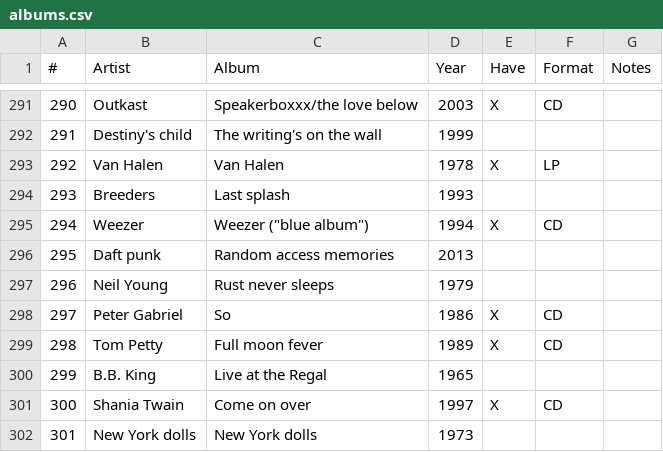
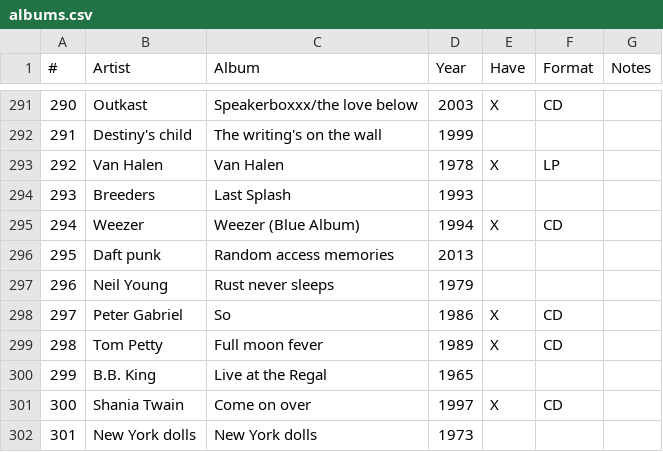
Before and after one commit to frank-wildenburg/frank-wildenburg.github.io, a CSV file: docs/albums.csv, drawn as a sheet; only a part is shown, gaps mark what is left out.

Commit message:
fixed error in albums.csv

```diff
--- a/docs/albums.csv
+++ b/docs/albums.csv
@@ -293,4 +293,4 @@
 292;Van Halen;Van Halen;1978;X;LP;
-293;Breeders;Last splash;1993;;;
-294;Weezer;"Weezer (""blue album"")";1994;X;CD;
+293;Breeders;Last Splash;1993;;;
+294;Weezer;"Weezer (Blue Album)";1994;X;CD;
 295;Daft punk;Random access memories;2013;;;
```
Also changed, not shown: 10 other files.
